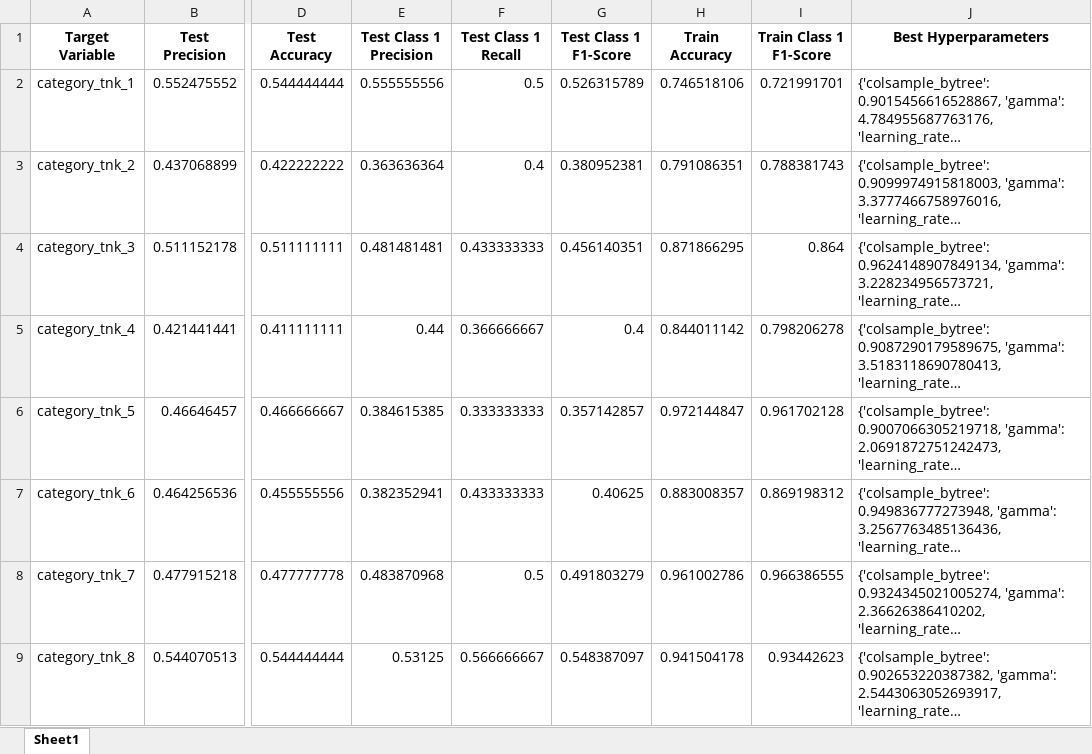
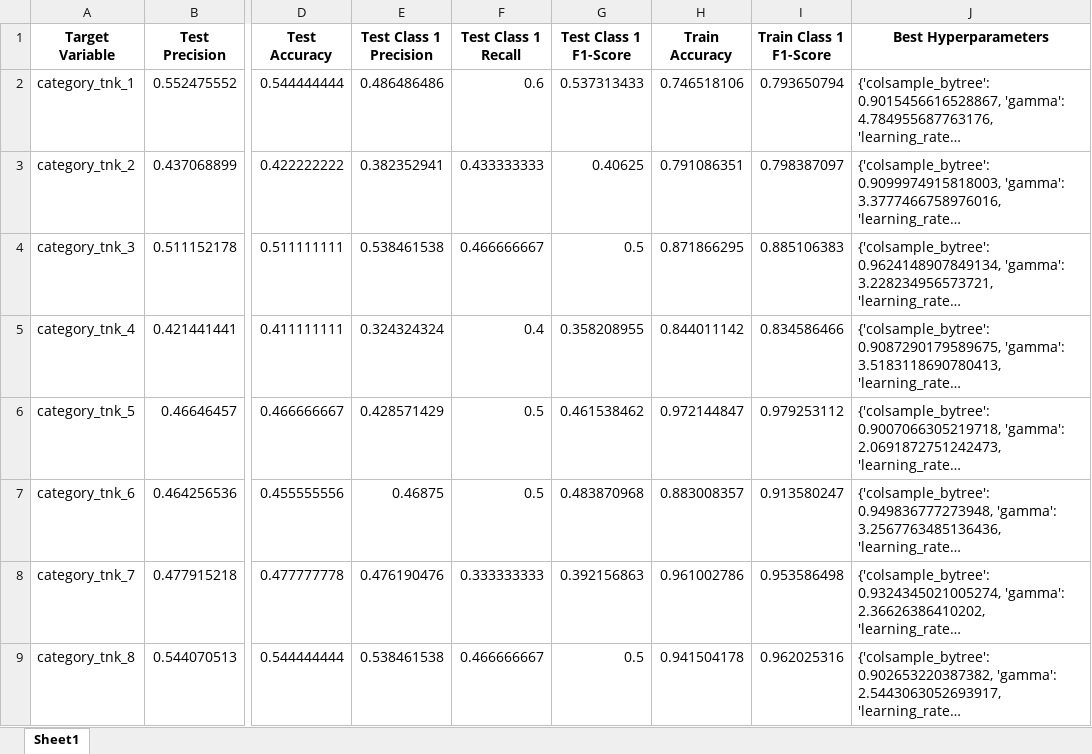
Before and after one commit to pikapika-qiu/CRC_image, an Excel workbook: Best_features_XGboost_results/Precision_Recall_Accuracy_100features_XGB_part_0_40.xlsx, sheet Sheet1, drawn as a sheet; only a part is shown, gaps mark what is left out; long unchanged cells end in …; values as stored, in another font and other column widths than the file's, no borders; the diff covers the shown part only; the diff names each change by its address in the sheet, - before the commit and + after, or states it on an @@ line.

```diff
--- a/Best_features_XGboost_results/Precision_Recall_Accuracy_100features_XGB_part_0_40.xlsx (sheet Sheet1)
+++ b/Best_features_XGboost_results/Precision_Recall_Accuracy_100features_XGB_part_0_40.xlsx (sheet Sheet1)
-E2 (Test Class 1 Precision): 0.555555556
+E2 (Test Class 1 Precision): 0.486486486
-F2 (Test Class 1 Recall): 0.5
+F2 (Test Class 1 Recall): 0.6
-G2 (Test Class 1 F1-Score): 0.526315789
+G2 (Test Class 1 F1-Score): 0.537313433
-I2 (Train Class 1 F1-Score): 0.721991701
+I2 (Train Class 1 F1-Score): 0.793650794
-E3 (Test Class 1 Precision): 0.363636364
+E3 (Test Class 1 Precision): 0.382352941
-F3 (Test Class 1 Recall): 0.4
+F3 (Test Class 1 Recall): 0.433333333
-G3 (Test Class 1 F1-Score): 0.380952381
+G3 (Test Class 1 F1-Score): 0.40625
-I3 (Train Class 1 F1-Score): 0.788381743
+I3 (Train Class 1 F1-Score): 0.798387097
-E4 (Test Class 1 Precision): 0.481481481
+E4 (Test Class 1 Precision): 0.538461538
-F4 (Test Class 1 Recall): 0.433333333
+F4 (Test Class 1 Recall): 0.466666667
-G4 (Test Class 1 F1-Score): 0.456140351
+G4 (Test Class 1 F1-Score): 0.5
-I4 (Train Class 1 F1-Score): 0.864
+I4 (Train Class 1 F1-Score): 0.885106383
-E5 (Test Class 1 Precision): 0.44
+E5 (Test Class 1 Precision): 0.324324324
-F5 (Test Class 1 Recall): 0.366666667
+F5 (Test Class 1 Recall): 0.4
-G5 (Test Class 1 F1-Score): 0.4
+G5 (Test Class 1 F1-Score): 0.358208955
-I5 (Train Class 1 F1-Score): 0.798206278
+I5 (Train Class 1 F1-Score): 0.834586466
-E6 (Test Class 1 Precision): 0.384615385
+E6 (Test Class 1 Precision): 0.428571429
-F6 (Test Class 1 Recall): 0.333333333
+F6 (Test Class 1 Recall): 0.5
-G6 (Test Class 1 F1-Score): 0.357142857
+G6 (Test Class 1 F1-Score): 0.461538462
-I6 (Train Class 1 F1-Score): 0.961702128
+I6 (Train Class 1 F1-Score): 0.979253112
-E7 (Test Class 1 Precision): 0.382352941
+E7 (Test Class 1 Precision): 0.46875
-F7 (Test Class 1 Recall): 0.433333333
+F7 (Test Class 1 Recall): 0.5
-G7 (Test Class 1 F1-Score): 0.40625
+G7 (Test Class 1 F1-Score): 0.483870968
-I7 (Train Class 1 F1-Score): 0.869198312
+I7 (Train Class 1 F1-Score): 0.913580247
-E8 (Test Class 1 Precision): 0.483870968
+E8 (Test Class 1 Precision): 0.476190476
-F8 (Test Class 1 Recall): 0.5
+F8 (Test Class 1 Recall): 0.333333333
-G8 (Test Class 1 F1-Score): 0.491803279
+G8 (Test Class 1 F1-Score): 0.392156863
-I8 (Train Class 1 F1-Score): 0.966386555
+I8 (Train Class 1 F1-Score): 0.953586498
-E9 (Test Class 1 Precision): 0.53125
+E9 (Test Class 1 Precision): 0.538461538
-F9 (Test Class 1 Recall): 0.566666667
+F9 (Test Class 1 Recall): 0.466666667
-G9 (Test Class 1 F1-Score): 0.548387097
+G9 (Test Class 1 F1-Score): 0.5
-I9 (Train Class 1 F1-Score): 0.93442623
+I9 (Train Class 1 F1-Score): 0.962025316
```
Also changed, not shown: 121 edited cells elsewhere in this sheet, Best_features_XGboost_results/Precision_Recall_Accuracy_100features_XGB_part_40_80.xlsx, 13 other files.
